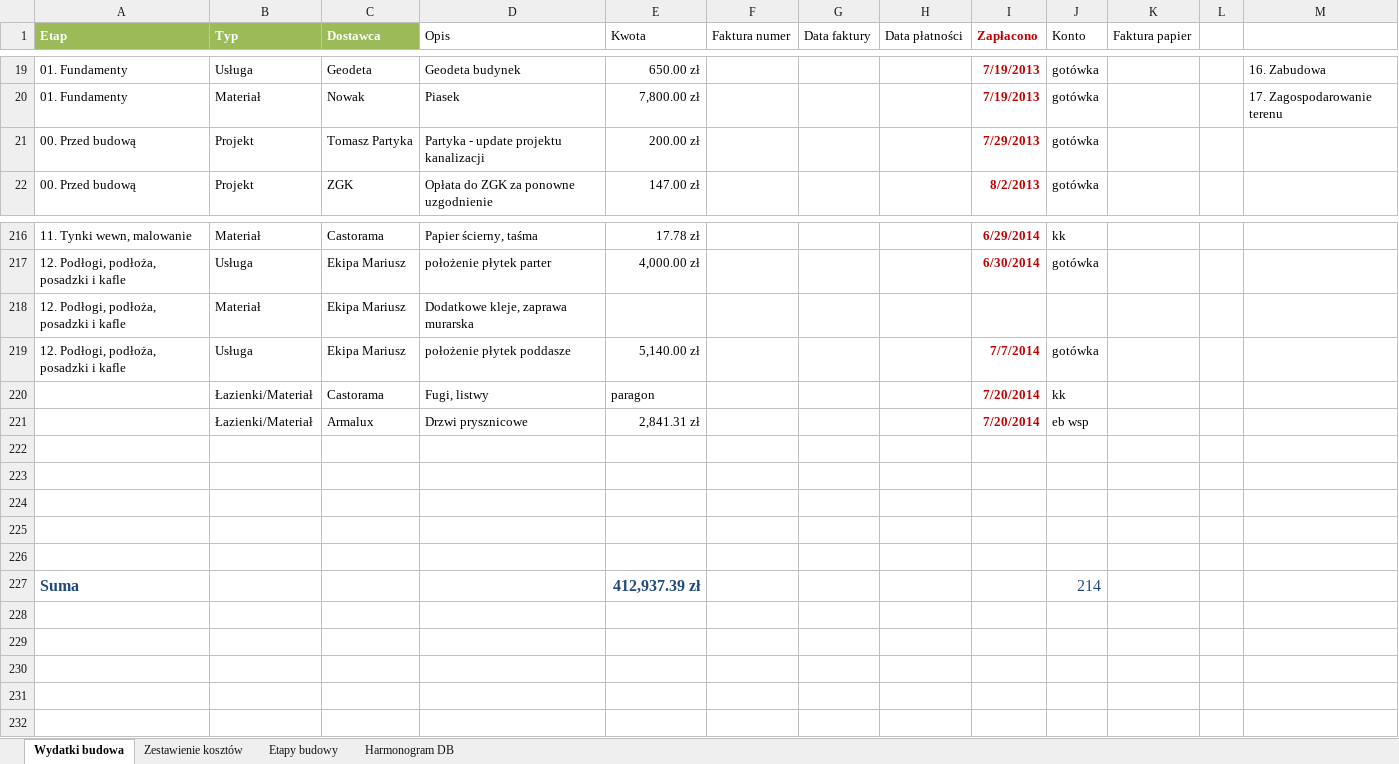
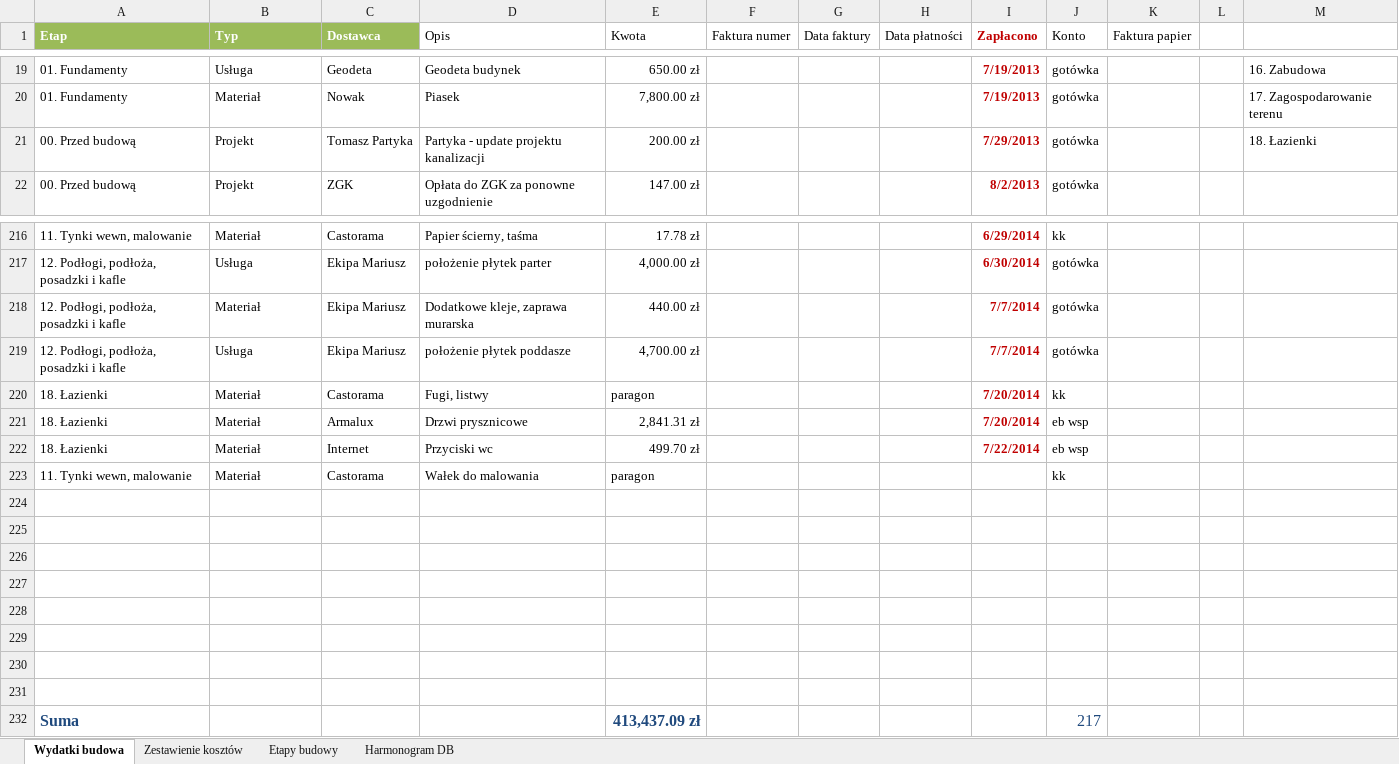
Before and after one commit to bajo2000/mati-sloncowati, an Excel workbook: plan/Mati - wydatki budowa.xlsx, sheet Wydatki budowa, drawn as a sheet; only a part is shown, gaps mark what is left out; values as stored, in another font and other column widths than the file's, no borders; table styles not drawn; addresses are those after the commit; the diff names each change by its address in the sheet, - before the commit and + after, or states it on an @@ line.

Commit message:
przyciski wc

```diff
--- a/plan/Mati - wydatki budowa.xlsx (sheet Wydatki budowa)
+++ b/plan/Mati - wydatki budowa.xlsx (sheet Wydatki budowa)
-M21: (empty)
+M21: 18. Łazienki
-E218 (Kwota): (empty)
+E218 (Kwota): 440.00 zł
-I218 (Zapłacono): (empty)
+I218 (Zapłacono): 7/7/2014
-J218 (Konto): (empty)
+J218 (Konto): gotówka
-E219 (Kwota): 5,140.00 zł
+E219 (Kwota): 4,700.00 zł
-A220:A221 (Etap): (empty)
+A220:A221 (Etap): 18. Łazienki
-B220:B221 (Typ): Łazienki/Materiał
+B220:B221 (Typ): Materiał
+row 222: 18. Łazienki | Materiał | Internet | Przyciski wc | 499.70 zł |  |  |  | 7/22/2014 | eb wsp
+row 223: 11. Tynki wewn, malowanie | Materiał | Castorama | Wałek do malowania | paragon |  |  |  |  | kk
+row 229: (empty)
+row 230: (empty)
+row 231: (empty)
-E232 (Kwota): 412,937.39 zł
+E232 (Kwota): 413,437.09 zł
-J232 (Konto): 214
+J232 (Konto): 217
```
Also changed, not shown: charts or pictures.
